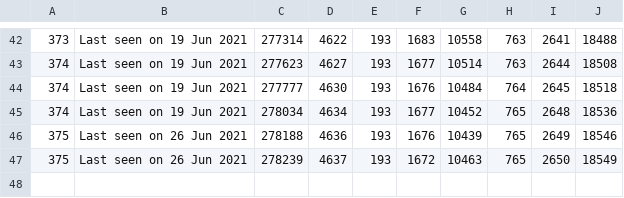
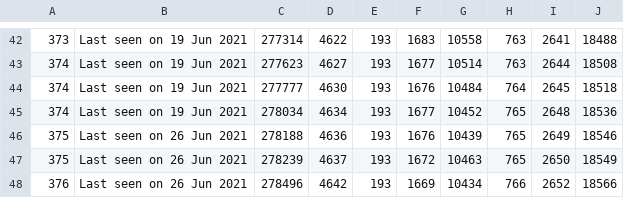
Before and after one commit to huyvuong/scrape-automation, a CSV file: League_cumulative.csv, drawn as a sheet; only a part is shown, gaps mark what is left out.

```diff
--- a/League_cumulative.csv
+++ b/League_cumulative.csv
@@ -47 +47,2 @@
 375,Last seen on 26 Jun 2021,278239,4637,193,1672,10463,765,2650,18549
+376,Last seen on 26 Jun 2021,278496,4642,193,1669,10434,766,2652,18566
```
Also changed, not shown: 1 other file.
